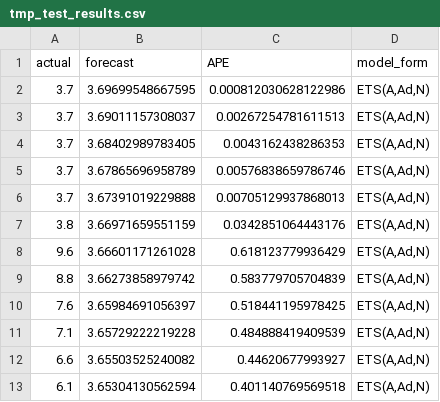
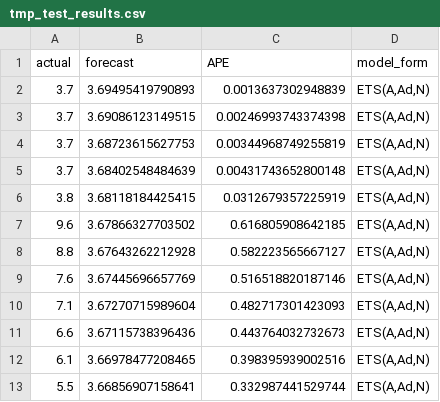
Before and after one commit to mikekeith52/AllStatesForecast, a CSV file: tmp/tmp_test_results.csv, drawn as a sheet.

```diff
--- a/tmp/tmp_test_results.csv
+++ b/tmp/tmp_test_results.csv
@@ -1,13 +1,13 @@
 "actual","forecast","APE","model_form"
-3.7,3.69699548667595,0.000812030628122986,"ETS(A,Ad,N)"
-3.7,3.69011157308037,0.00267254781611513,"ETS(A,Ad,N)"
-3.7,3.68402989783405,0.0043162438286353,"ETS(A,Ad,N)"
-3.7,3.67865696958789,0.00576838659786746,"ETS(A,Ad,N)"
-3.7,3.67391019229888,0.00705129937868013,"ETS(A,Ad,N)"
-3.8,3.66971659551159,0.0342851064443176,"ETS(A,Ad,N)"
-9.6,3.66601171261028,0.618123779936429,"ETS(A,Ad,N)"
-8.8,3.66273858979742,0.583779705704839,"ETS(A,Ad,N)"
-7.6,3.65984691056397,0.518441195978425,"ETS(A,Ad,N)"
-7.1,3.65729222219228,0.484888419409539,"ETS(A,Ad,N)"
-6.6,3.65503525240082,0.44620677993927,"ETS(A,Ad,N)"
-6.1,3.65304130562594,0.401140769569518,"ETS(A,Ad,N)"
+3.7,3.69495419790893,0.0013637302948839,"ETS(A,Ad,N)"
+3.7,3.69086123149515,0.00246993743374398,"ETS(A,Ad,N)"
+3.7,3.68723615627753,0.00344968749255819,"ETS(A,Ad,N)"
+3.7,3.68402548484639,0.00431743652800148,"ETS(A,Ad,N)"
+3.8,3.68118184425415,0.0312679357225919,"ETS(A,Ad,N)"
+9.6,3.67866327703502,0.616805908642185,"ETS(A,Ad,N)"
+8.8,3.67643262212928,0.582223565667127,"ETS(A,Ad,N)"
+7.6,3.67445696657769,0.516518820187146,"ETS(A,Ad,N)"
+7.1,3.67270715989604,0.482717301423093,"ETS(A,Ad,N)"
+6.6,3.67115738396436,0.443764032732673,"ETS(A,Ad,N)"
+6.1,3.66978477208465,0.398395939002516,"ETS(A,Ad,N)"
+5.5,3.66856907158641,0.332987441529744,"ETS(A,Ad,N)"
```
Also changed, not shown: tmp/tmp_forecast.csv, tmp/tmp_r_current.csv, 9 other files.
